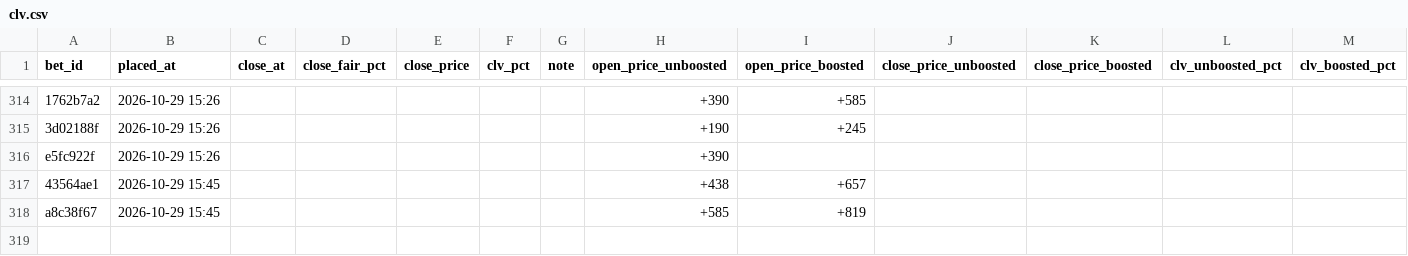
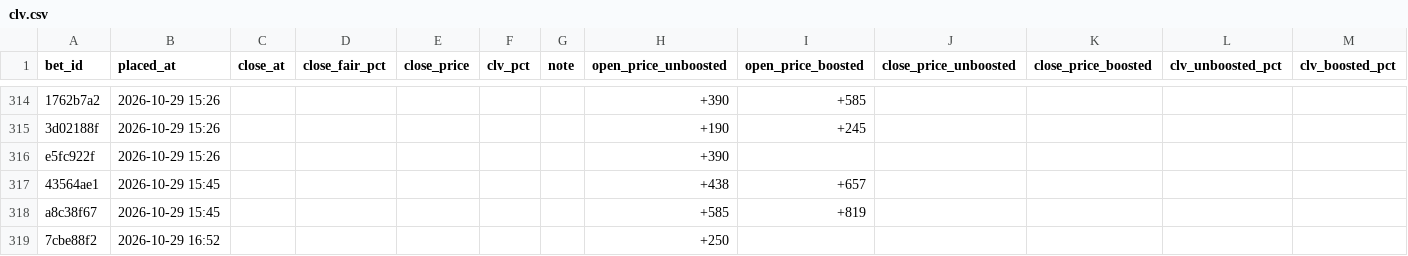
Before and after one commit to s-chuch/bet-dashboard, a CSV file: data/clv.csv, drawn as a sheet; only a part is shown, gaps mark what is left out; rows hold the shown columns only; the diff names each change by its address in the sheet, - before the commit and + after, or states it on an @@ line.

```diff
--- a/data/clv.csv
+++ b/data/clv.csv
+row 319: 7cbe88f2 | 2026-10-29 16:52 |  |  |  |  |  | +250
```
Also changed, not shown: data/bets.csv, data/ledger.csv, 1 other file.
